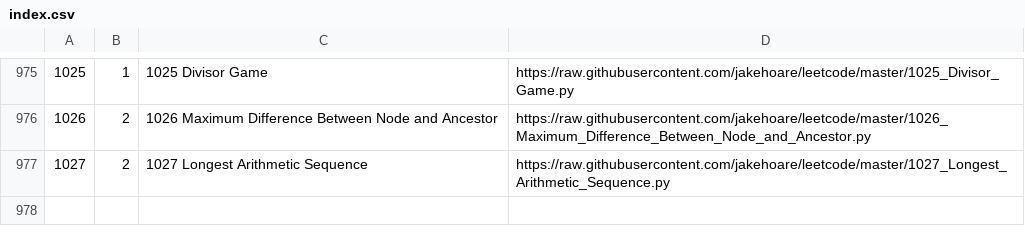
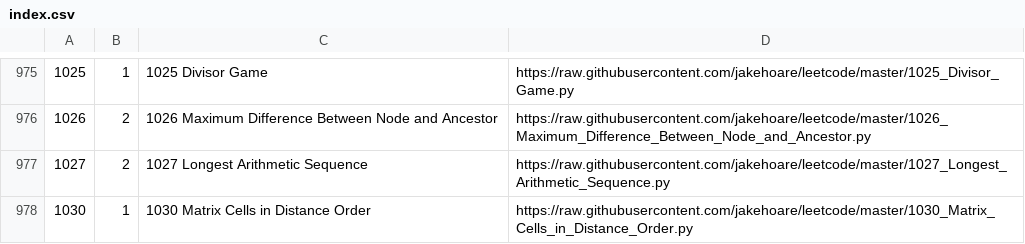
Before and after one commit to jakehoare/leetcode, a CSV file: index.csv, drawn as a sheet; only a part is shown, gaps mark what is left out; the diff names each change by its address in the sheet, - before the commit and + after, or states it on an @@ line.

Commit message:
Update index.

```diff
--- a/index.csv
+++ b/index.csv
+row 978: 1030 | 1 | 1030 Matrix Cells in Distance Order | https://raw.githubusercontent.com/jakehoare/leetcode/master/1030_Matrix_Cells_in_Distance_Order.py
```
